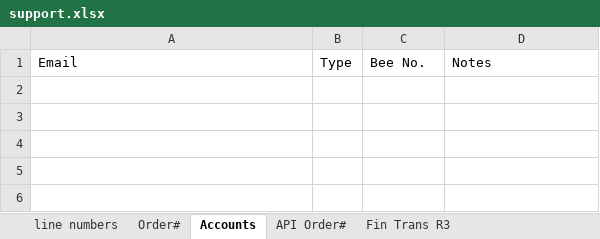
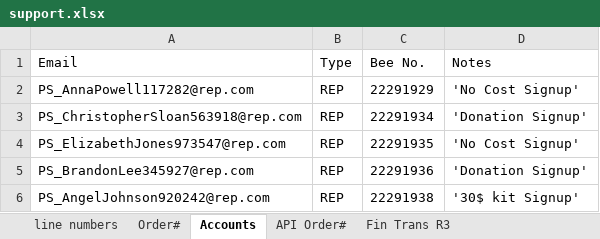
Before and after one commit to PriyomSaha/NewAvon-Robot, an Excel workbook: Resources/support.xlsx, sheet Accounts, drawn as a sheet; values as stored, in another font and other column widths than the file's, no borders; the diff names each change by its address in the sheet, - before the commit and + after, or states it on an @@ line.

```diff
--- a/Resources/support.xlsx (sheet Accounts)
+++ b/Resources/support.xlsx (sheet Accounts)
+row 2: PS_AnnaPowell117282@rep.com | REP | 22291929 | 'No Cost Signup'
+row 3: PS_ChristopherSloan563918@rep.com | REP | 22291934 | 'Donation Signup'
+row 4: PS_ElizabethJones973547@rep.com | REP | 22291935 | 'No Cost Signup'
+row 5: PS_BrandonLee345927@rep.com | REP | 22291936 | 'Donation Signup'
+row 6: PS_AngelJohnson920242@rep.com | REP | 22291938 | '30$ kit Signup'
```
Also changed, not shown: sheet Fin Trans R3, sheet Order#, 4 other files.
